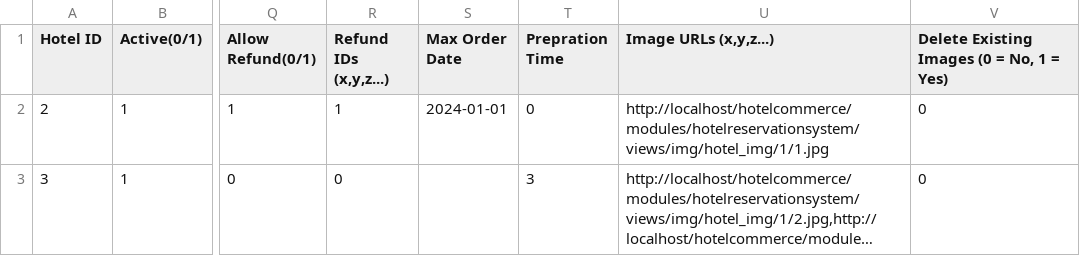
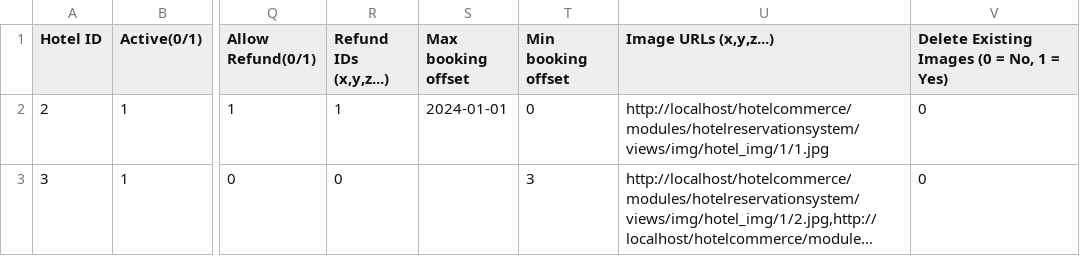
Before and after one commit to antonkarasbiz/QloApps_Full-stack_Booking, a CSV file: docs/csv_import/hotels_import.csv, drawn as a sheet; only a part is shown, gaps mark what is left out; long unchanged cells end in …; the diff names each change by its address in the sheet, - before the commit and + after, or states it on an @@ line.

Commit message:
Updated: Changed the max order date with maximum booking offset

```diff
--- a/docs/csv_import/hotels_import.csv
+++ b/docs/csv_import/hotels_import.csv
-S1: Max Order Date
+S1: Max booking offset
-T1: Prepration Time
+T1: Min booking offset
```
Also changed, not shown: 21 other files.
